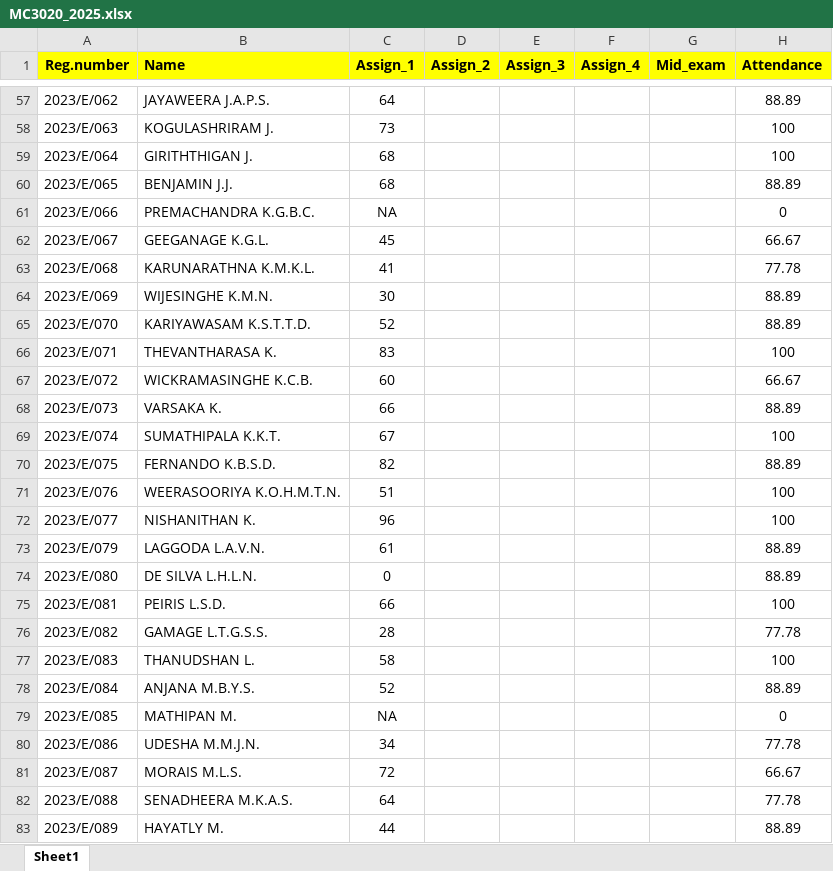
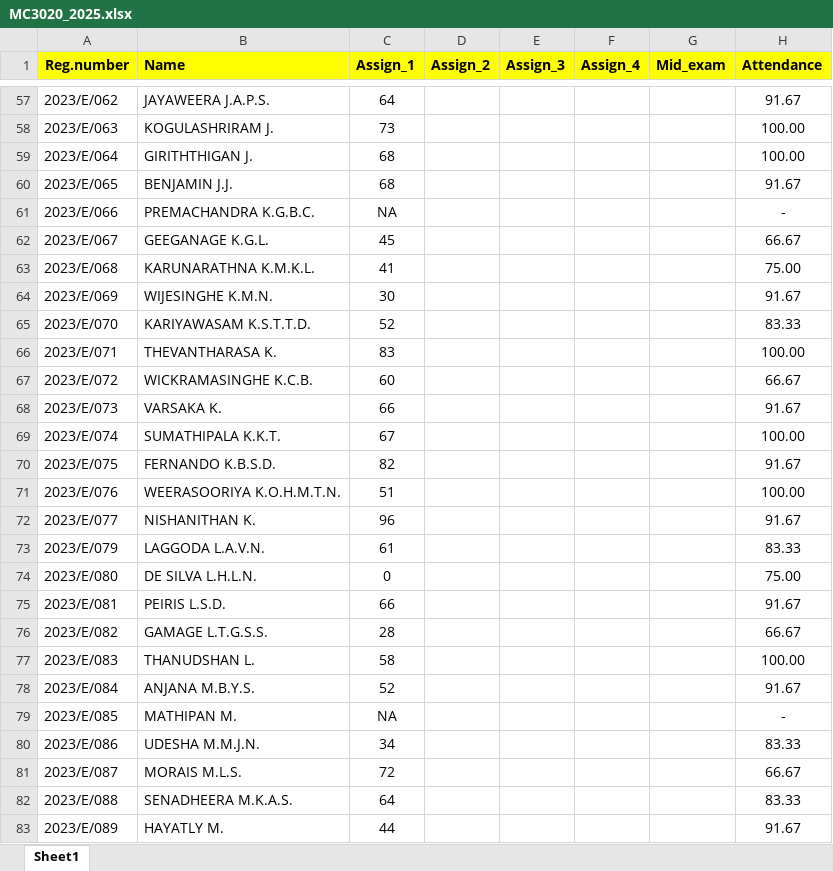
Before and after one commit to IDSFoE/MC3020_Attendance, an Excel workbook: MC3020_2025.xlsx, sheet Sheet1, drawn as a sheet; only a part is shown, gaps mark what is left out; values as stored, in another font and other column widths than the file's, no borders; the diff covers the shown part only; the diff names each change by its address in the sheet, - before the commit and + after, or states it on an @@ line.

```diff
--- a/MC3020_2025.xlsx (sheet Sheet1)
+++ b/MC3020_2025.xlsx (sheet Sheet1)
-H57 (Attendance): 88.89
+H57 (Attendance): 91.67
-H58:H59 (Attendance): 100
+H58:H59 (Attendance): 100.00
-H60 (Attendance): 88.89
+H60 (Attendance): 91.67
-H61 (Attendance): 0
+H61 (Attendance): -
-H63 (Attendance): 77.78
+H63 (Attendance): 75.00
-H64 (Attendance): 88.89
+H64 (Attendance): 91.67
-H65 (Attendance): 88.89
+H65 (Attendance): 83.33
-H66 (Attendance): 100
+H66 (Attendance): 100.00
-H68 (Attendance): 88.89
+H68 (Attendance): 91.67
-H69 (Attendance): 100
+H69 (Attendance): 100.00
-H70 (Attendance): 88.89
+H70 (Attendance): 91.67
-H71 (Attendance): 100
+H71 (Attendance): 100.00
-H72 (Attendance): 100
+H72 (Attendance): 91.67
-H73 (Attendance): 88.89
+H73 (Attendance): 83.33
-H74 (Attendance): 88.89
+H74 (Attendance): 75.00
-H75 (Attendance): 100
+H75 (Attendance): 91.67
-H76 (Attendance): 77.78
+H76 (Attendance): 66.67
-H77 (Attendance): 100
+H77 (Attendance): 100.00
-H78 (Attendance): 88.89
+H78 (Attendance): 91.67
-H79 (Attendance): 0
+H79 (Attendance): -
-H80 (Attendance): 77.78
+H80 (Attendance): 83.33
-H82 (Attendance): 77.78
+H82 (Attendance): 83.33
-H83 (Attendance): 88.89
+H83 (Attendance): 91.67
```
Also changed, not shown: 172 edited cells elsewhere in this sheet.
